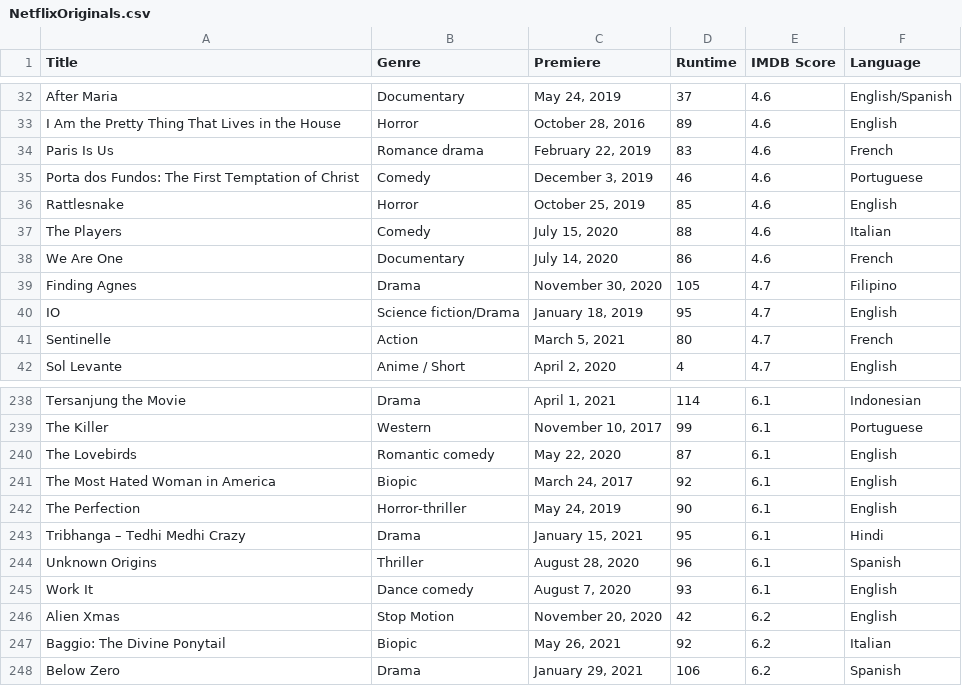
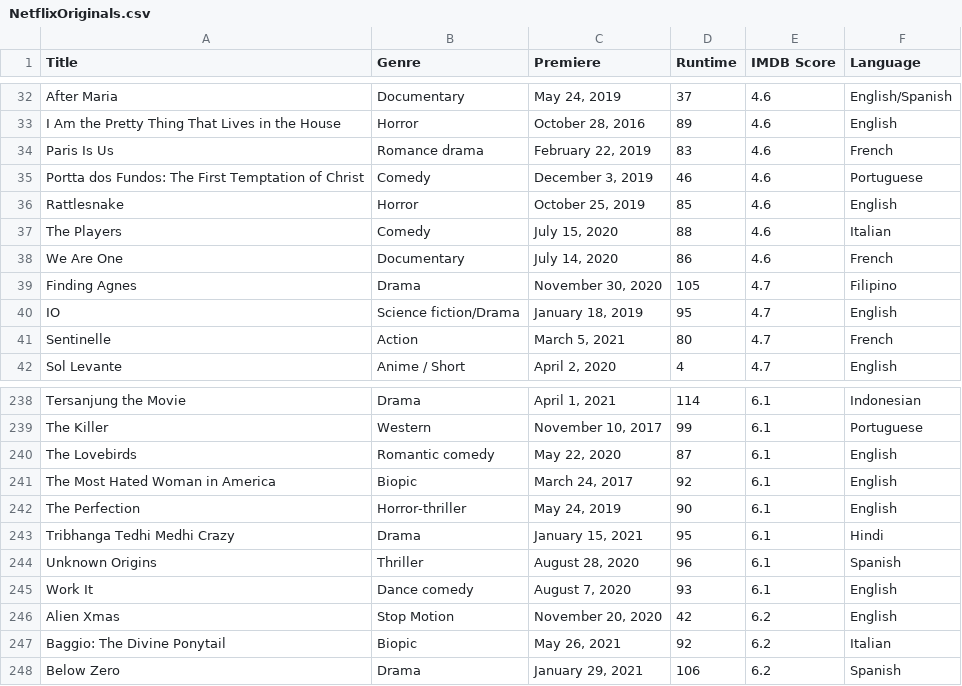
Before and after one commit to Alina-Tabish/ExploratorDataAnalysis_NetflixFilms, a CSV file: NetflixOriginals.csv, drawn as a sheet; only a part is shown, gaps mark what is left out; the diff names each change by its address in the sheet, - before the commit and + after, or states it on an @@ line.

Commit message:
Update NetflixOriginals.csv
Dataset

```diff
--- a/NetflixOriginals.csv
+++ b/NetflixOriginals.csv
-A35 (Title): Porta dos Fundos:…
+A35 (Title): Portta dos Fundos:…
-A243 (Title): Tribhanga – Tedhi Medhi Crazy
+A243 (Title): Tribhanga Tedhi Medhi Crazy
```
